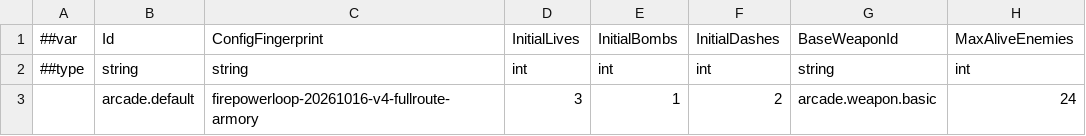
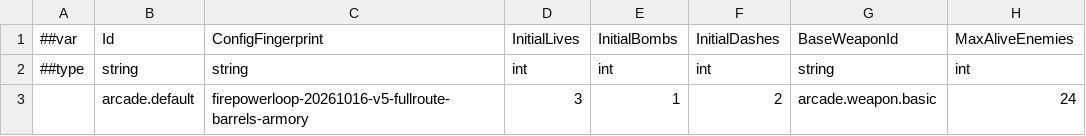
Before and after one commit to godspacecc/FirepowerLoop, a CSV file: Config/DataCsv/arcade_rule.csv, drawn as a sheet; only a part is shown; the diff names each change by its address in the sheet, - before the commit and + after, or states it on an @@ line.

```diff
--- a/Config/DataCsv/arcade_rule.csv
+++ b/Config/DataCsv/arcade_rule.csv
-C3: firepowerloop-20261016-v4-fullroute-armory
+C3: firepowerloop-20261016-v5-fullroute-barrels-armory
```
Also changed, not shown: Config/DataCsv/arcade_round_layout.csv, 36 other files.
